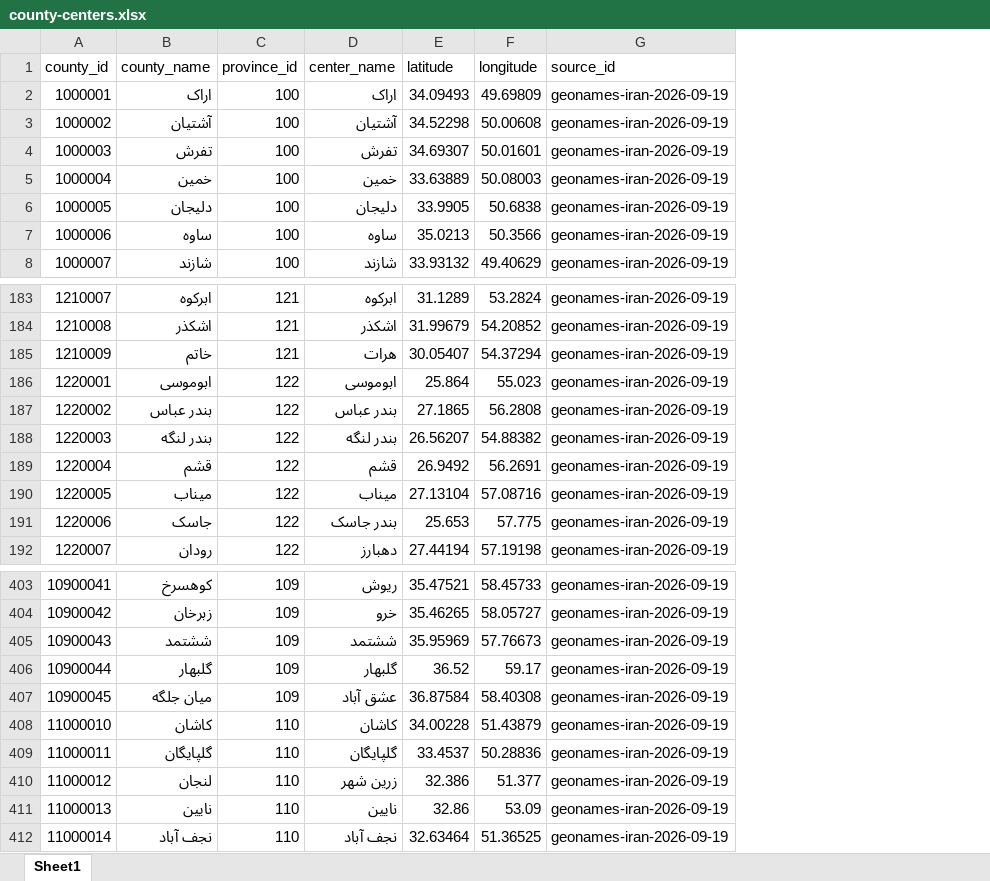
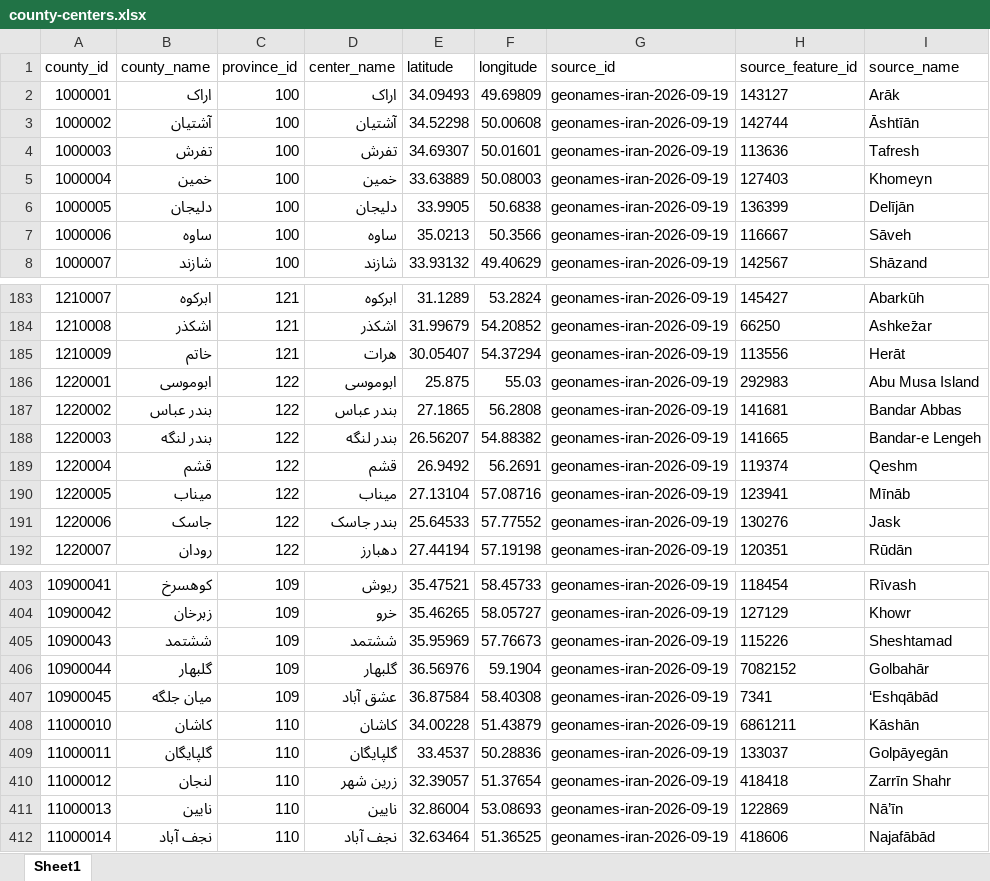
Before and after one commit to sajaddp/list-of-cities-in-Iran, an Excel workbook: dist/xlsx/county-centers.xlsx, sheet Sheet1, drawn as a sheet; only a part is shown, gaps mark what is left out; values as stored, in another font and other column widths than the file's, no borders; the diff covers the shown part only; the diff names each change by its address in the sheet, - before the commit and + after, or states it on an @@ line.

```diff
--- a/dist/xlsx/county-centers.xlsx (sheet Sheet1)
+++ b/dist/xlsx/county-centers.xlsx (sheet Sheet1)
+column H (source_feature_id), rows 2-8: 143127 | 142744 | 113636 | 127403 | 136399 | 116667 | 142567; rows 183-192: 145427 | 66250 | 113556 | 292983 | 141681 | 141665 | 119374 | 123941 | 130276 | 120351; rows 403-412: 118454 | 127129 | 115226 | 7082152 | 7341 | 6861211 | 133037 | 418418 | 122869 | 418606
+column I (source_name), rows 2-8: Arāk | Āshtīān | Tafresh | Khomeyn | Delījān | Sāveh | Shāzand; rows 183-192: Abarkūh | Ashkez̄ar | Herāt | Abu Musa Island | Bandar Abbas | Bandar-e Lengeh | Qeshm | Mīnāb | Jask | Rūdān; rows 403-412: Rīvash | Khowr | Sheshtamad | Golbahār | ‘Eshqābād | Kāshān | Golpāyegān | Zarrīn Shahr | Nā’īn | Najafābād
-E186 (latitude): 25.864
+E186 (latitude): 25.875
-F186 (longitude): 55.023
+F186 (longitude): 55.03
-E191 (latitude): 25.653
+E191 (latitude): 25.64533
-F191 (longitude): 57.775
+F191 (longitude): 57.77552
-E406 (latitude): 36.52
+E406 (latitude): 36.56976
-F406 (longitude): 59.17
+F406 (longitude): 59.1904
-E410 (latitude): 32.386
+E410 (latitude): 32.39057
-F410 (longitude): 51.377
+F410 (longitude): 51.37654
-E411 (latitude): 32.86
+E411 (latitude): 32.86004
-F411 (longitude): 53.09
+F411 (longitude): 53.08693
```
Also changed, not shown: 38 edited cells elsewhere in this sheet, dist/xlsx/province-capitals.xlsx, 20 other files.
